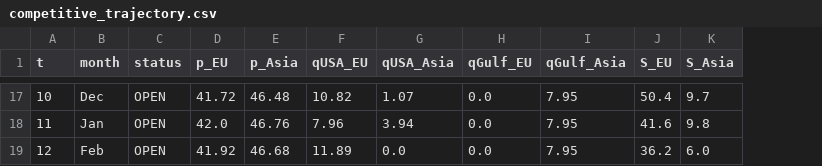
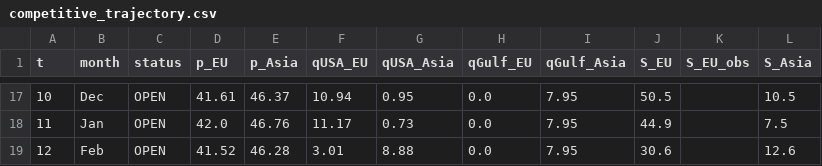
Before and after one commit to danielcasar/lng-model, a CSV file: results/competitive_trajectory.csv, drawn as a sheet; only a part is shown, gaps mark what is left out; addresses are those after the commit; the diff covers the shown part only; the diff names each change by its address in the sheet, - before the commit and + after, or states it on an @@ line.

```diff
--- a/results/competitive_trajectory.csv
+++ b/results/competitive_trajectory.csv
+column K (S_EU_obs), empty
-D17 (p_EU): 41.72
+D17 (p_EU): 41.61
-E17 (p_Asia): 46.48
+E17 (p_Asia): 46.37
-F17 (qUSA_EU): 10.82
+F17 (qUSA_EU): 10.94
-G17 (qUSA_Asia): 1.07
+G17 (qUSA_Asia): 0.95
-J17 (S_EU): 50.4
+J17 (S_EU): 50.5
-L17 (S_Asia): 9.7
+L17 (S_Asia): 10.5
-F18 (qUSA_EU): 7.96
+F18 (qUSA_EU): 11.17
-G18 (qUSA_Asia): 3.94
+G18 (qUSA_Asia): 0.73
-J18 (S_EU): 41.6
+J18 (S_EU): 44.9
-L18 (S_Asia): 9.8
+L18 (S_Asia): 7.5
-D19 (p_EU): 41.92
+D19 (p_EU): 41.52
-E19 (p_Asia): 46.68
+E19 (p_Asia): 46.28
-F19 (qUSA_EU): 11.89
+F19 (qUSA_EU): 3.01
-G19 (qUSA_Asia): 0.0
+G19 (qUSA_Asia): 8.88
-J19 (S_EU): 36.2
+J19 (S_EU): 30.6
-L19 (S_Asia): 6.0
+L19 (S_Asia): 12.6
```
Also changed, not shown: 59 edited cells elsewhere in this file, parameters.csv, results/competitive_calibration.csv, 5 other files.
